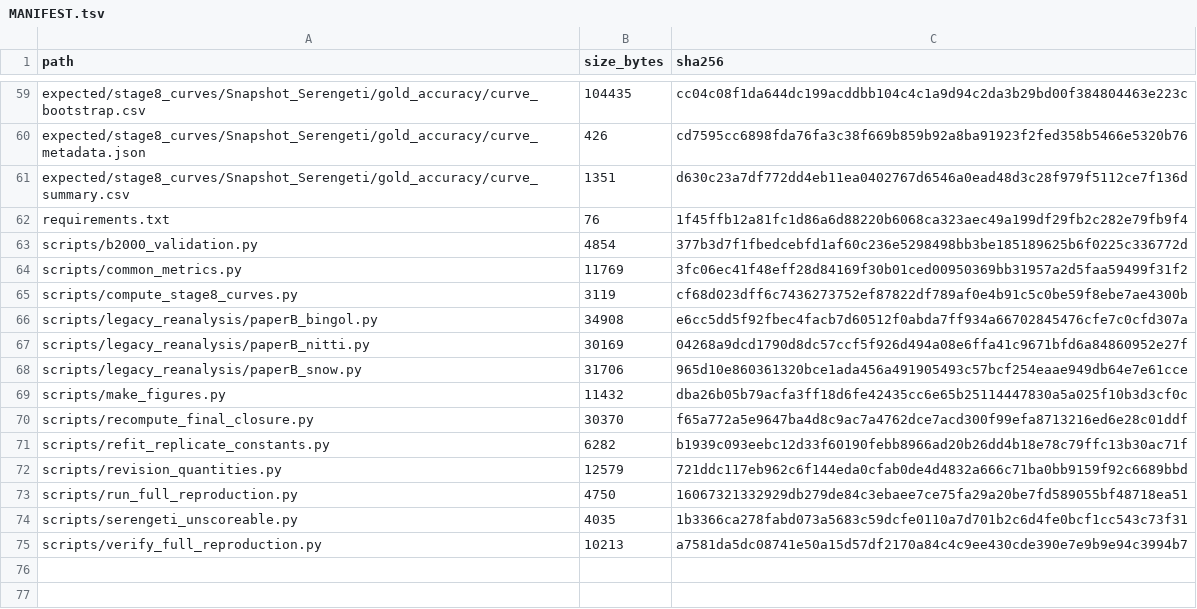
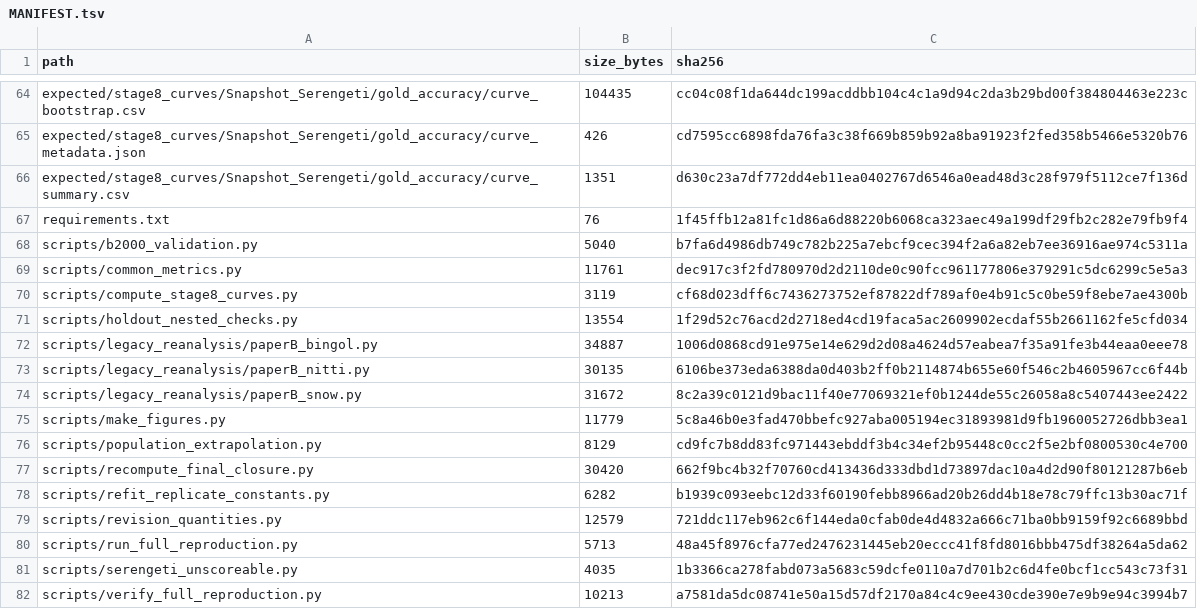
Before and after one commit to betasbk-bkg/Multi-Domain-Characterization, a TSV file: MANIFEST.tsv, drawn as a sheet; only a part is shown, gaps mark what is left out; the diff covers the shown part only.

```diff
--- a/MANIFEST.tsv
+++ b/MANIFEST.tsv
@@ -62,13 +67,15 @@ expected/stage8_curves/Snapshot_Serengeti/gold_accuracy/curve_summary.csv	1351	d
 requirements.txt	76	1f45ffb12a81fc1d86a6d88220b6068ca323aec49a199df29fb2c282e79fb9f4
-scripts/b2000_validation.py	4854	377b3d7f1fbedcebfd1af60c236e5298498bb3be185189625b6f0225c336772d
-scripts/common_metrics.py	11769	3fc06ec41f48eff28d84169f30b01ced00950369bb31957a2d5faa59499f31f2
+scripts/b2000_validation.py	5040	b7fa6d4986db749c782b225a7ebcf9cec394f2a6a82eb7ee36916ae974c5311a
+scripts/common_metrics.py	11761	dec917c3f2fd780970d2d2110de0c90fcc961177806e379291c5dc6299c5e5a3
 scripts/compute_stage8_curves.py	3119	cf68d023dff6c7436273752ef87822df789af0e4b91c5c0be59f8ebe7ae4300b
-scripts/legacy_reanalysis/paperB_bingol.py	34908	e6cc5dd5f92fbec4facb7d60512f0abda7ff934a66702845476cfe7c0cfd307a
-scripts/legacy_reanalysis/paperB_nitti.py	30169	04268a9dcd1790d8dc57ccf5f926d494a08e6ffa41c9671bfd6a84860952e27f
-scripts/legacy_reanalysis/paperB_snow.py	31706	965d10e860361320bce1ada456a491905493c57bcf254eaae949db64e7e61cce
-scripts/make_figures.py	11432	dba26b05b79acfa3ff18d6fe42435cc6e65b25114447830a5a025f10b3d3cf0c
-scripts/recompute_final_closure.py	30370	f65a772a5e9647ba4d8c9ac7a4762dce7acd300f99efa8713216ed6e28c01ddf
+scripts/holdout_nested_checks.py	13554	1f29d52c76acd2d2718ed4cd19faca5ac2609902ecdaf55b2661162fe5cfd034
+scripts/legacy_reanalysis/paperB_bingol.py	34887	1006d0868cd91e975e14e629d2d08a4624d57eabea7f35a91fe3b44eaa0eee78
+scripts/legacy_reanalysis/paperB_nitti.py	30135	6106be373eda6388da0d403b2ff0b2114874b655e60f546c2b4605967cc6f44b
+scripts/legacy_reanalysis/paperB_snow.py	31672	8c2a39c0121d9bac11f40e77069321ef0b1244de55c26058a8c5407443ee2422
+scripts/make_figures.py	11779	5c8a46b0e3fad470bbefc927aba005194ec31893981d9fb1960052726dbb3ea1
+scripts/population_extrapolation.py	8129	cd9fc7b8dd83fc971443ebddf3b4c34ef2b95448c0cc2f5e2bf0800530c4e700
+scripts/recompute_final_closure.py	30420	662f9bc4b32f70760cd413436d333dbd1d73897dac10a4d2d90f80121287b6eb
 scripts/refit_replicate_constants.py	6282	b1939c093eebc12d33f60190febb8966ad20b26dd4b18e78c79ffc13b30ac71f
 scripts/revision_quantities.py	12579	721ddc117eb962c6f144eda0cfab0de4d4832a666c71ba0bb9159f92c6689bbd
-scripts/run_full_reproduction.py	4750	16067321332929db279de84c3ebaee7ce75fa29a20be7fd589055bf48718ea51
+scripts/run_full_reproduction.py	5713	48a45f8976cfa77ed2476231445eb20eccc41f8fd8016bbb475df38264a5da62
 scripts/serengeti_unscoreable.py	4035	1b3366ca278fabd073a5683c59dcfe0110a7d701b2c6d4fe0bcf1cc543c73f31
```
Also changed, not shown: 5 added rows and 22 edited cells elsewhere in this file, 27 other files.
